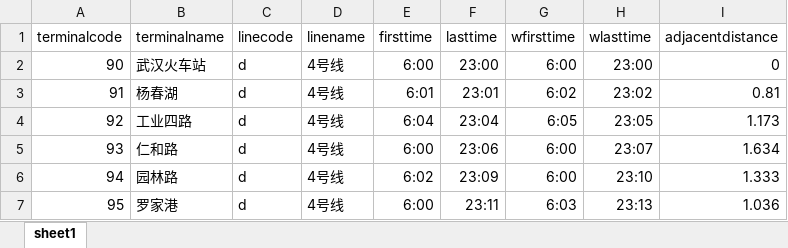
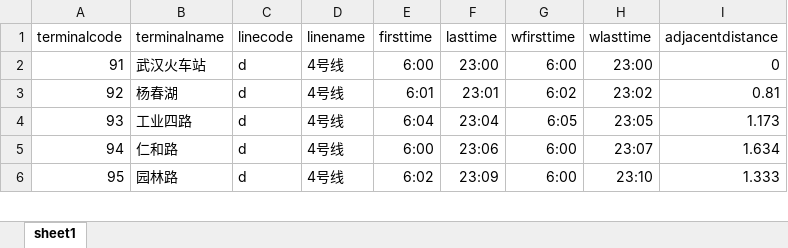
Before and after one commit to hot-dry-noodles/docs, an Excel workbook: data/new_data/xlsx/subway_data/line4.xlsx, sheet sheet1, drawn as a sheet; only a part is shown; values as stored, in another font and other column widths than the file's, no borders; removed rows and columns are numbered as before the commit, all else as after; the diff covers the shown part only; the diff names each change by its address in the sheet, - before the commit and + after, or states it on an @@ line.

```diff
--- a/data/new_data/xlsx/subway_data/line4.xlsx (sheet sheet1)
+++ b/data/new_data/xlsx/subway_data/line4.xlsx (sheet sheet1)
-row 2: 90 | 武汉火车站 | d | 4号线 | 6:00 | 23:00 | 6:00 | 23:00 | 0
-B2 (terminalname): 杨春湖
+B2 (terminalname): 武汉火车站
-E2 (firsttime): 6:01
+E2 (firsttime): 6:00
-F2 (lasttime): 23:01
+F2 (lasttime): 23:00
-G2 (wfirsttime): 6:02
+G2 (wfirsttime): 6:00
-H2 (wlasttime): 23:02
+H2 (wlasttime): 23:00
-I2 (adjacentdistance): 0.81
+I2 (adjacentdistance): 0
-B3 (terminalname): 工业四路
+B3 (terminalname): 杨春湖
-E3 (firsttime): 6:04
+E3 (firsttime): 6:01
-F3 (lasttime): 23:04
+F3 (lasttime): 23:01
-G3 (wfirsttime): 6:05
+G3 (wfirsttime): 6:02
-H3 (wlasttime): 23:05
+H3 (wlasttime): 23:02
-I3 (adjacentdistance): 1.173
+I3 (adjacentdistance): 0.81
-B4 (terminalname): 仁和路
+B4 (terminalname): 工业四路
-E4 (firsttime): 6:00
+E4 (firsttime): 6:04
-F4 (lasttime): 23:06
+F4 (lasttime): 23:04
-G4 (wfirsttime): 6:00
+G4 (wfirsttime): 6:05
-H4 (wlasttime): 23:07
+H4 (wlasttime): 23:05
-I4 (adjacentdistance): 1.634
+I4 (adjacentdistance): 1.173
-B5 (terminalname): 园林路
+B5 (terminalname): 仁和路
-E5 (firsttime): 6:02
+E5 (firsttime): 6:00
-F5 (lasttime): 23:09
+F5 (lasttime): 23:06
-H5 (wlasttime): 23:10
+H5 (wlasttime): 23:07
-I5 (adjacentdistance): 1.333
+I5 (adjacentdistance): 1.634
-B6 (terminalname): 罗家港
+B6 (terminalname): 园林路
-E6 (firsttime): 6:00
+E6 (firsttime): 6:02
-F6 (lasttime): 23:11
+F6 (lasttime): 23:09
-G6 (wfirsttime): 6:03
+G6 (wfirsttime): 6:00
-H6 (wlasttime): 23:13
+H6 (wlasttime): 23:10
-I6 (adjacentdistance): 1.036
+I6 (adjacentdistance): 1.333
```
Also changed, not shown: 3 added rows, 2 removed rows and 157 edited cells elsewhere in this sheet, data/new_data/xlsx/subway_data/line1.xlsx, data/new_data/xlsx/subway_data/line2.xlsx, 9 other files.
